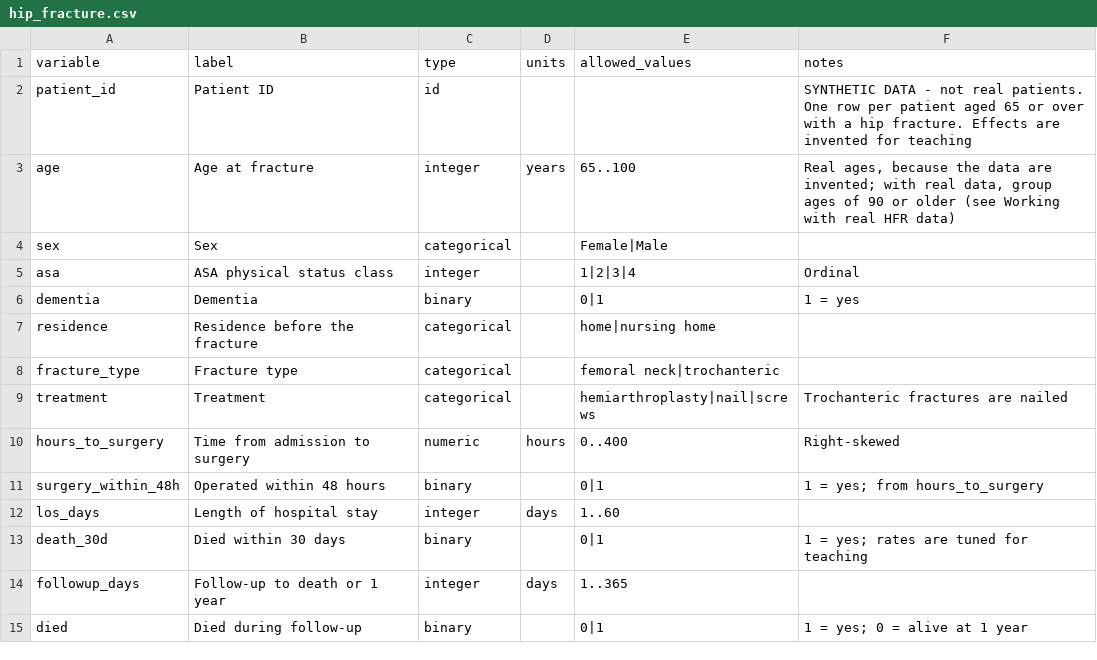
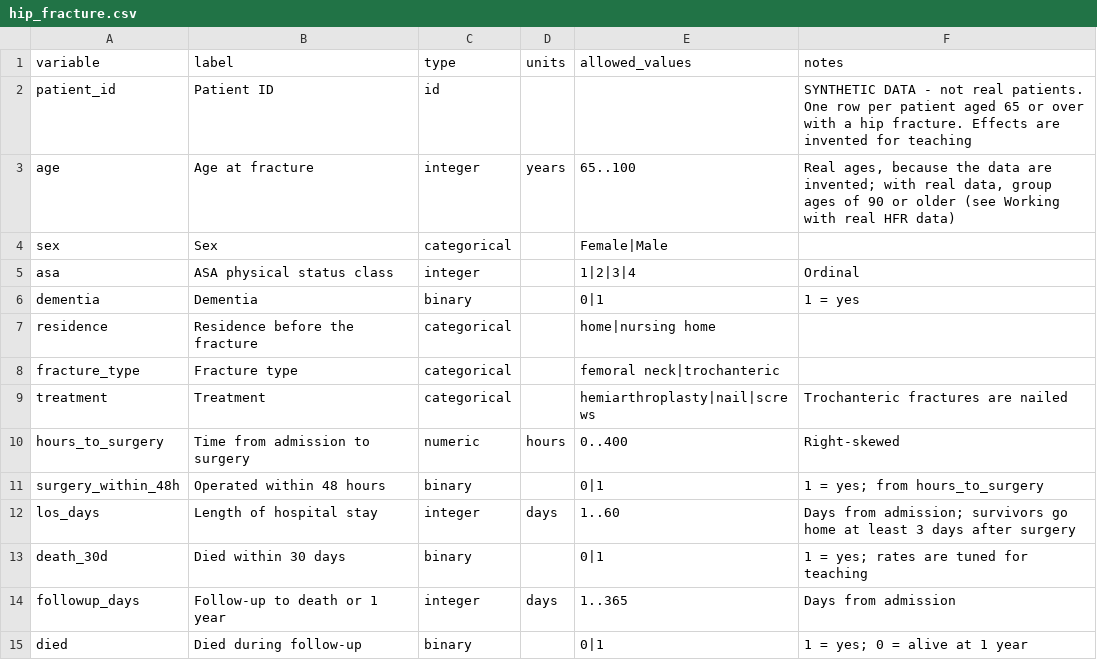
Before and after one commit to hfr-ortho/stats-formation, a CSV file: data/codebooks/hip_fracture.csv, drawn as a sheet.

```diff
--- a/data/codebooks/hip_fracture.csv
+++ b/data/codebooks/hip_fracture.csv
@@ -11,5 +11,5 @@ hours_to_surgery,Time from admission to surgery,numeric,hours,0..400,Right-skewe
 surgery_within_48h,Operated within 48 hours,binary,,0|1,1 = yes; from hours_to_surgery
-los_days,Length of hospital stay,integer,days,1..60,
+los_days,Length of hospital stay,integer,days,1..60,Days from admission; survivors go home at least 3 days after surgery
 death_30d,Died within 30 days,binary,,0|1,1 = yes; rates are tuned for teaching
-followup_days,Follow-up to death or 1 year,integer,days,1..365,
+followup_days,Follow-up to death or 1 year,integer,days,1..365,Days from admission
 died,Died during follow-up,binary,,0|1,1 = yes; 0 = alive at 1 year
```
Also changed, not shown: 7 other files.
